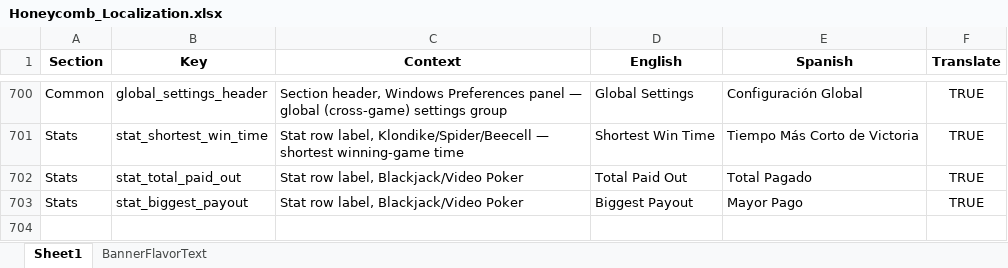
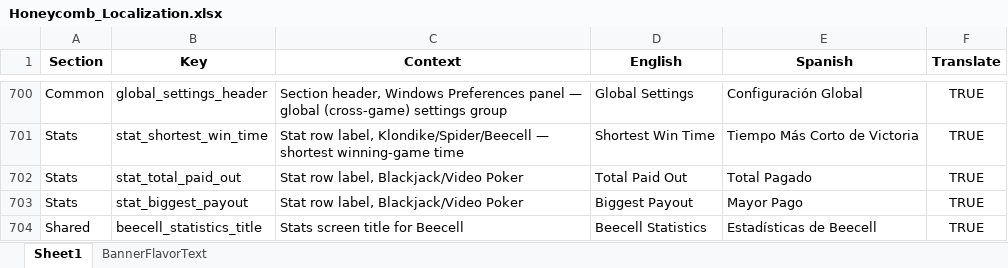
Before and after one commit to ohrealleah-lab/Honeycomb, an Excel workbook: tools/Honeycomb_Localization.xlsx, sheet Sheet1, drawn as a sheet; only a part is shown, gaps mark what is left out; values as stored, in another font and other column widths than the file's, no borders; the diff names each change by its address in the sheet, - before the commit and + after, or states it on an @@ line.

Commit message:
Android: fix Statistics + Localization display bugs (batch 5)

```diff
--- a/tools/Honeycomb_Localization.xlsx (sheet Sheet1)
+++ b/tools/Honeycomb_Localization.xlsx (sheet Sheet1)
+row 704: Shared | beecell_statistics_title | Stats screen title for Beecell | Beecell Statistics | Estadísticas de Beecell | TRUE
```
Also changed, not shown: 15 other files.
